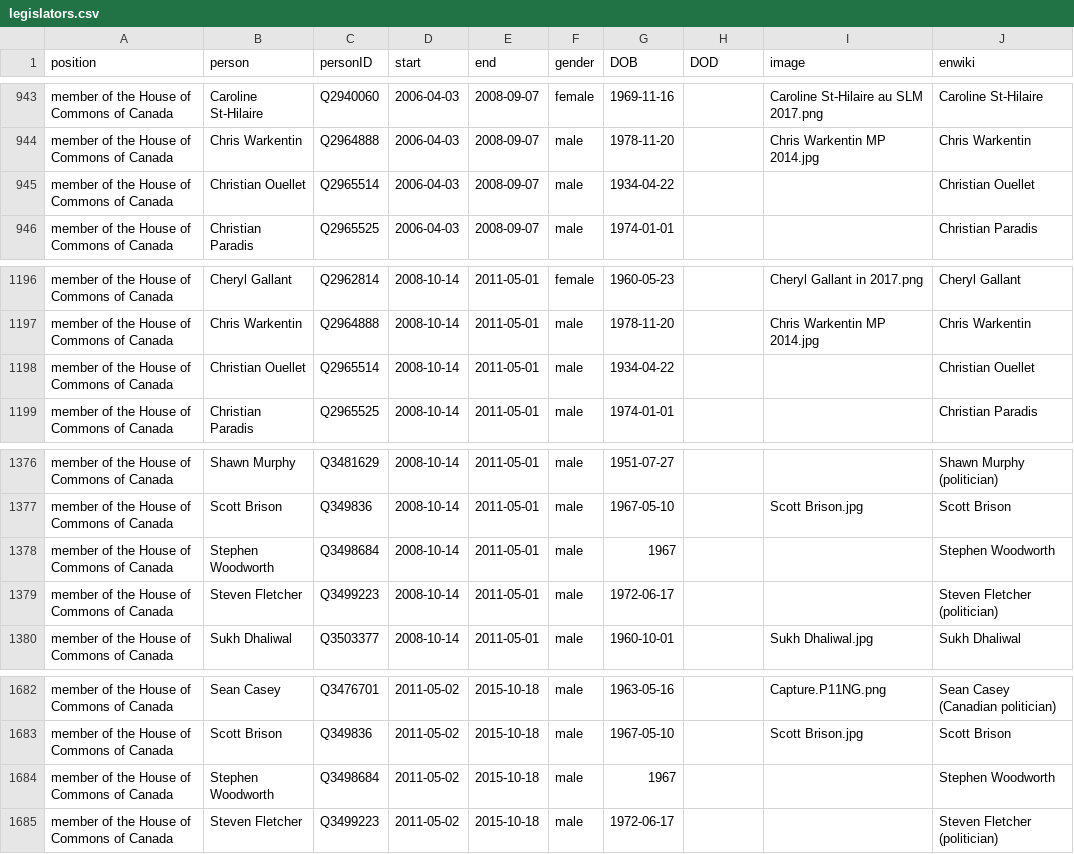
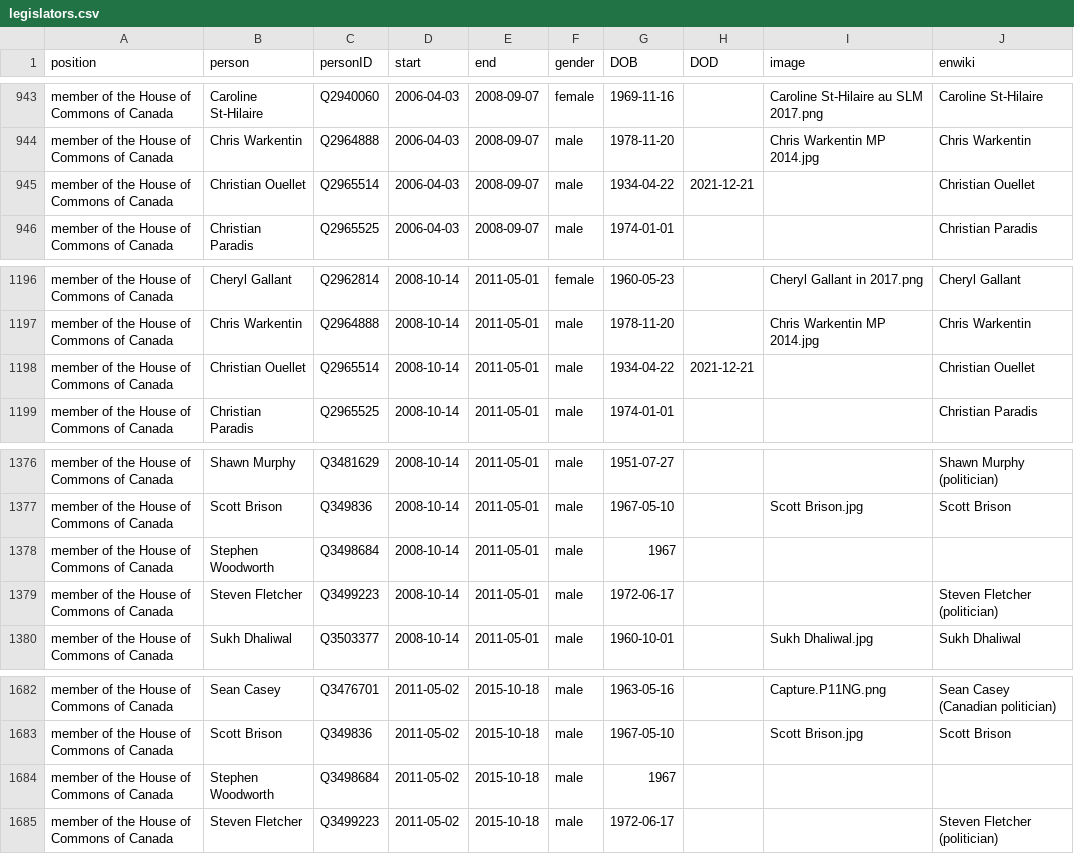
Before and after one commit to every-politician-scrapers/canada-cabinet, a CSV file: html/legislators.csv, drawn as a sheet; only a part is shown, gaps mark what is left out.

```diff
--- a/html/legislators.csv
+++ b/html/legislators.csv
@@ -944,3 +944,3 @@ member of the House of Commons of Canada,Caroline St-Hilaire,Q2940060,2006-04-03
 member of the House of Commons of Canada,Chris Warkentin,Q2964888,2006-04-03,2008-09-07,male,1978-11-20,,Chris Warkentin MP 2014.jpg,Chris Warkentin
-member of the House of Commons of Canada,Christian Ouellet,Q2965514,2006-04-03,2008-09-07,male,1934-04-22,,,Christian Ouellet
+member of the House of Commons of Canada,Christian Ouellet,Q2965514,2006-04-03,2008-09-07,male,1934-04-22,2021-12-21,,Christian Ouellet
 member of the House of Commons of Canada,Christian Paradis,Q2965525,2006-04-03,2008-09-07,male,1974-01-01,,,Christian Paradis
@@ -1197,3 +1197,3 @@ member of the House of Commons of Canada,Cheryl Gallant,Q2962814,2008-10-14,2011
 member of the House of Commons of Canada,Chris Warkentin,Q2964888,2008-10-14,2011-05-01,male,1978-11-20,,Chris Warkentin MP 2014.jpg,Chris Warkentin
-member of the House of Commons of Canada,Christian Ouellet,Q2965514,2008-10-14,2011-05-01,male,1934-04-22,,,Christian Ouellet
+member of the House of Commons of Canada,Christian Ouellet,Q2965514,2008-10-14,2011-05-01,male,1934-04-22,2021-12-21,,Christian Ouellet
 member of the House of Commons of Canada,Christian Paradis,Q2965525,2008-10-14,2011-05-01,male,1974-01-01,,,Christian Paradis
@@ -1377,3 +1377,3 @@ member of the House of Commons of Canada,Shawn Murphy,Q3481629,2008-10-14,2011-0
 member of the House of Commons of Canada,Scott Brison,Q349836,2008-10-14,2011-05-01,male,1967-05-10,,Scott Brison.jpg,Scott Brison
-member of the House of Commons of Canada,Stephen Woodworth,Q3498684,2008-10-14,2011-05-01,male,1967,,,Stephen Woodworth
+member of the House of Commons of Canada,Stephen Woodworth,Q3498684,2008-10-14,2011-05-01,male,1967,,,
 member of the House of Commons of Canada,Steven Fletcher,Q3499223,2008-10-14,2011-05-01,male,1972-06-17,,,Steven Fletcher (politician)
@@ -1683,3 +1683,3 @@ member of the House of Commons of Canada,Sean Casey,Q3476701,2011-05-02,2015-10-
 member of the House of Commons of Canada,Scott Brison,Q349836,2011-05-02,2015-10-18,male,1967-05-10,,Scott Brison.jpg,Scott Brison
-member of the House of Commons of Canada,Stephen Woodworth,Q3498684,2011-05-02,2015-10-18,male,1967,,,Stephen Woodworth
+member of the House of Commons of Canada,Stephen Woodworth,Q3498684,2011-05-02,2015-10-18,male,1967,,,
 member of the House of Commons of Canada,Steven Fletcher,Q3499223,2011-05-02,2015-10-18,male,1972-06-17,,,Steven Fletcher (politician)
```
Also changed, not shown: html/current.csv, html/holders21.csv, 1 other file.
